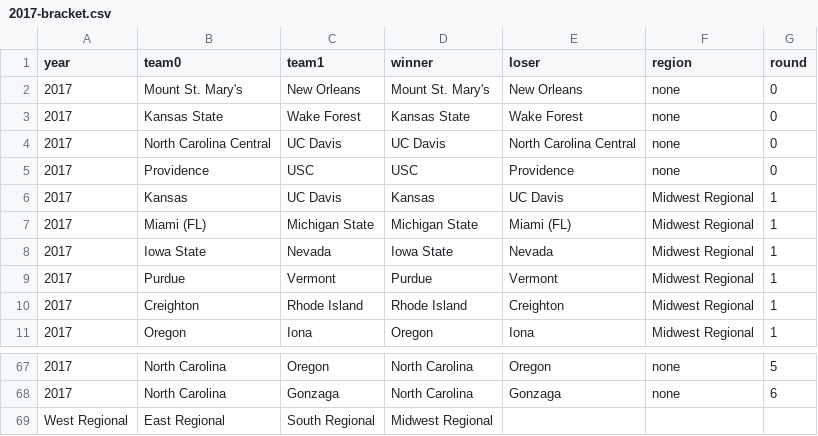
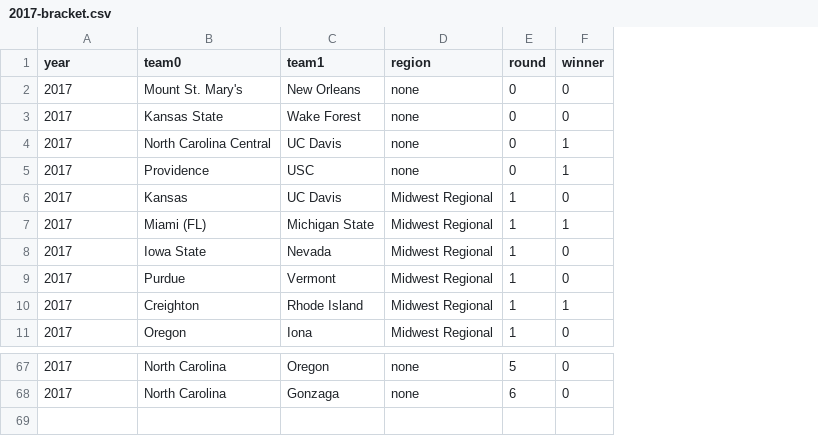
Before and after one commit to tvolsen/data-science-projects, a CSV file: march-madness/brackets/2017-bracket.csv, drawn as a sheet; only a part is shown, gaps mark what is left out; removed rows and columns are numbered as before the commit, all else as after; the diff names each change by its address in the sheet, - before the commit and + after, or states it on an @@ line.

```diff
--- a/march-madness/brackets/2017-bracket.csv
+++ b/march-madness/brackets/2017-bracket.csv
-column D (winner), rows 2-11: Mount St. Mary's | Kansas State | UC Davis | USC | Kansas | Michigan State | Iowa State | Purdue | Rhode Island | Oregon; rows 67-68: North Carolina | North Carolina
-column E (loser), rows 2-11: New Orleans | Wake Forest | North Carolina Central | Providence | UC Davis | Miami (FL) | Nevada | Vermont | Creighton | Iona; rows 67-68: Oregon | Gonzaga
+column F (winner), rows 2-11: 0 | 0 | 1 | 1 | 0 | 1 | 0 | 0 | 1 | 0; rows 67-68: 0 | 0
-row 69: West Regional | East Regional | South Regional | Midwest Regional
```
Also changed, not shown: march-madness/brackets/2012-bracket.csv, march-madness/brackets/2013-bracket.csv, 25 other files.
